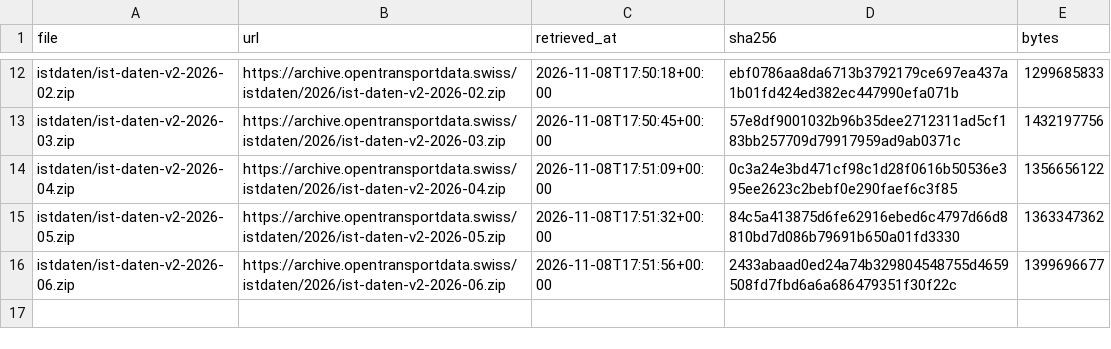
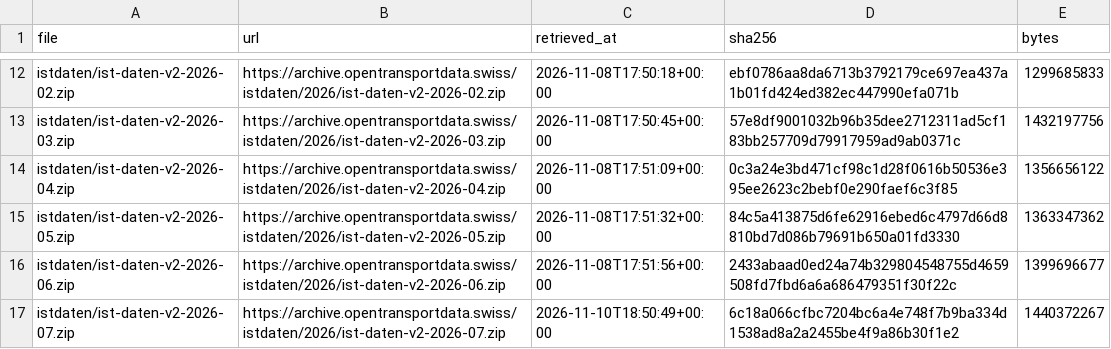
Before and after one commit to Hn1016/DSP_SBB_Verspaetungsanalyse, a CSV file: data/raw/manifest.csv, drawn as a sheet; only a part is shown, gaps mark what is left out.

```diff
--- a/data/raw/manifest.csv
+++ b/data/raw/manifest.csv
@@ -16 +16,2 @@ istdaten/ist-daten-v2-2026-05.zip,https://archive.opentransportdata.swiss/istdat
 istdaten/ist-daten-v2-2026-06.zip,https://archive.opentransportdata.swiss/istdaten/2026/ist-daten-v2-2026-06.zip,2026-11-08T17:51:56+00:00,2433abaad0ed24a74b329804548755d4659508fd7fbd6a6a686479351f30f22c,1399696677
+istdaten/ist-daten-v2-2026-07.zip,https://archive.opentransportdata.swiss/istdaten/2026/ist-daten-v2-2026-07.zip,2026-11-10T18:50:49+00:00,6c18a066cfbc7204bc6a4e748f7b9ba334d1538ad8a2a2455be4f9a86b30f1e2,1440372267
```
Also changed, not shown: 2 other files.
